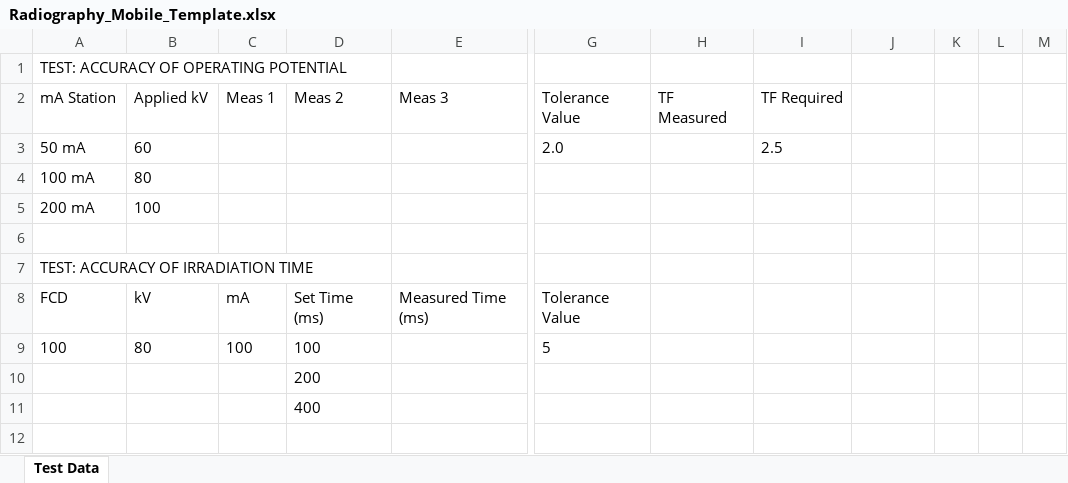
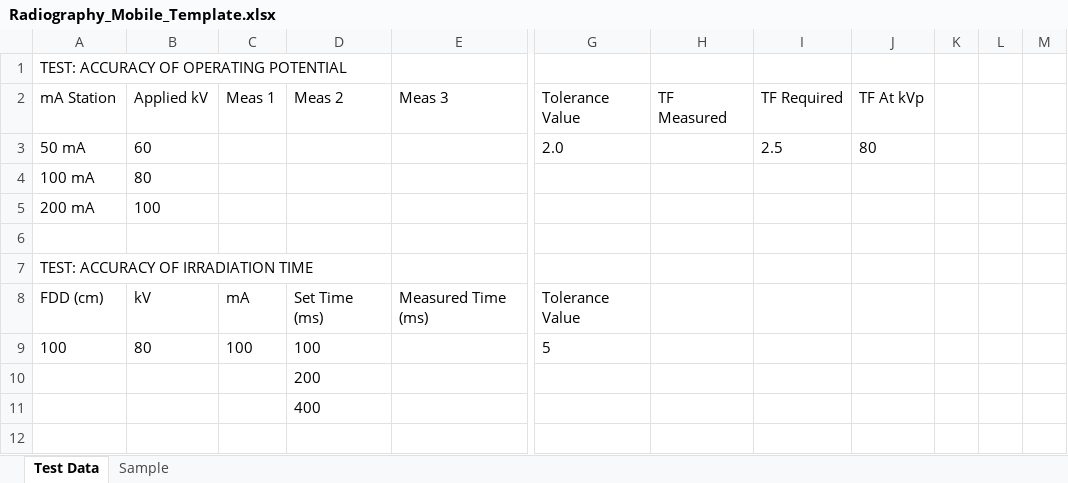
Before and after one commit to kodstechnologies/anteso-frontend, an Excel workbook: public/templates/Radiography_Mobile_Template.xlsx, sheet Test Data, drawn as a sheet; only a part is shown, gaps mark what is left out; values as stored, in another font and other column widths than the file's, no borders; the diff covers the shown part only; the diff names each change by its address in the sheet, - before the commit and + after, or states it on an @@ line.

```diff
--- a/public/templates/Radiography_Mobile_Template.xlsx (sheet Test Data)
+++ b/public/templates/Radiography_Mobile_Template.xlsx (sheet Test Data)
+sheet tab: Sample
-J2: (empty)
+J2: TF At kVp
-J3: (empty)
+J3: 80
-A8: FCD
+A8: FDD (cm)
```
Also changed, not shown: 1 added row, 1 removed row and 6 edited cells elsewhere in this sheet, public/templates/RadiographyMobile_Test_Template.xlsx, public/templates/Radiography_Portable_Template.xlsx, 35 other files.
